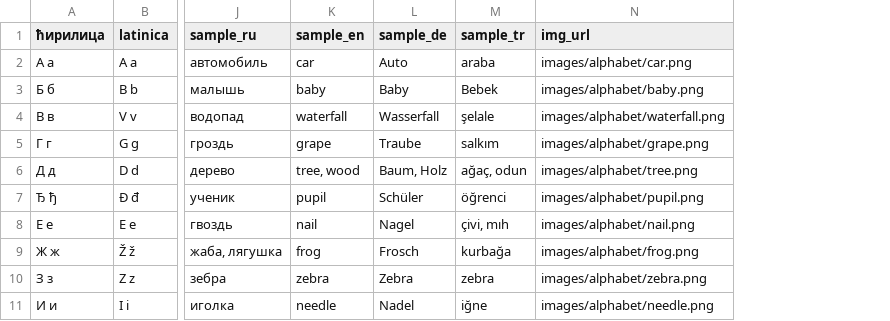
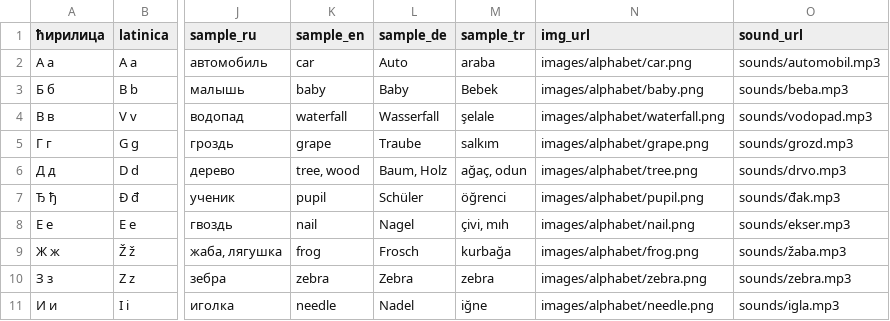
Before and after one commit to Iskanderrus/100DaysOfCode, a CSV file: Day 31/data/alphabet.csv, drawn as a sheet; only a part is shown, gaps mark what is left out; the diff names each change by its address in the sheet, - before the commit and + after, or states it on an @@ line.

Commit message:
Day 31 - sounds on the flipcard added

```diff
--- a/Day 31/data/alphabet.csv
+++ b/Day 31/data/alphabet.csv
+column O (sound_url), rows 2-11: sounds/automobil.mp3 | sounds/beba.mp3 | sounds/vodopad.mp3 | sounds/grozd.mp3 | sounds/drvo.mp3 | sounds/đak.mp3 | sounds/ekser.mp3 | sounds/žaba.mp3 | sounds/zebra.mp3 | sounds/igla.mp3
```
Also changed, not shown: 32 other files.
